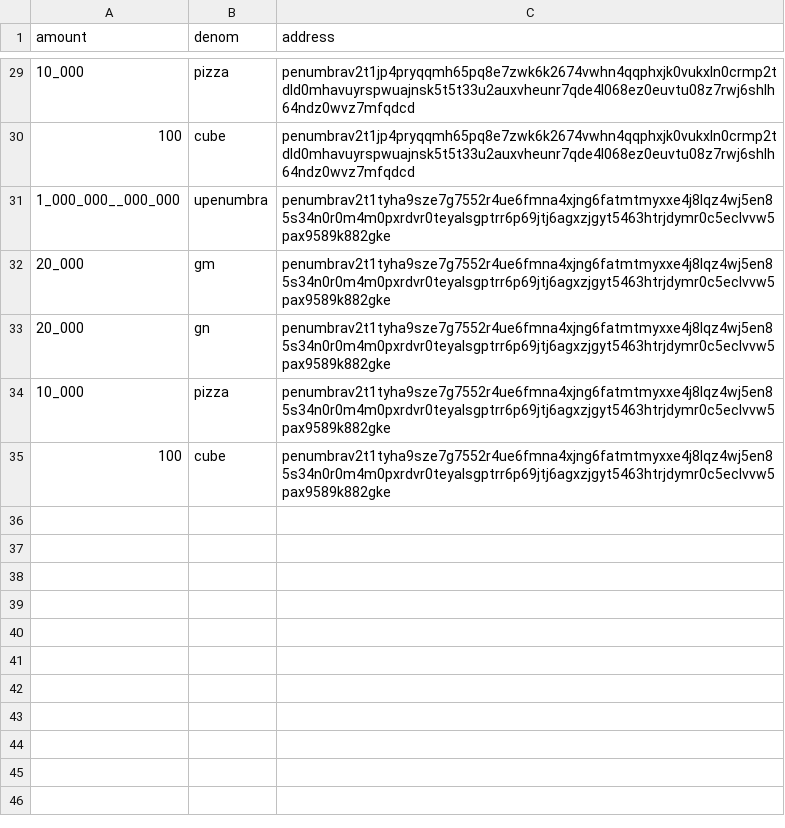
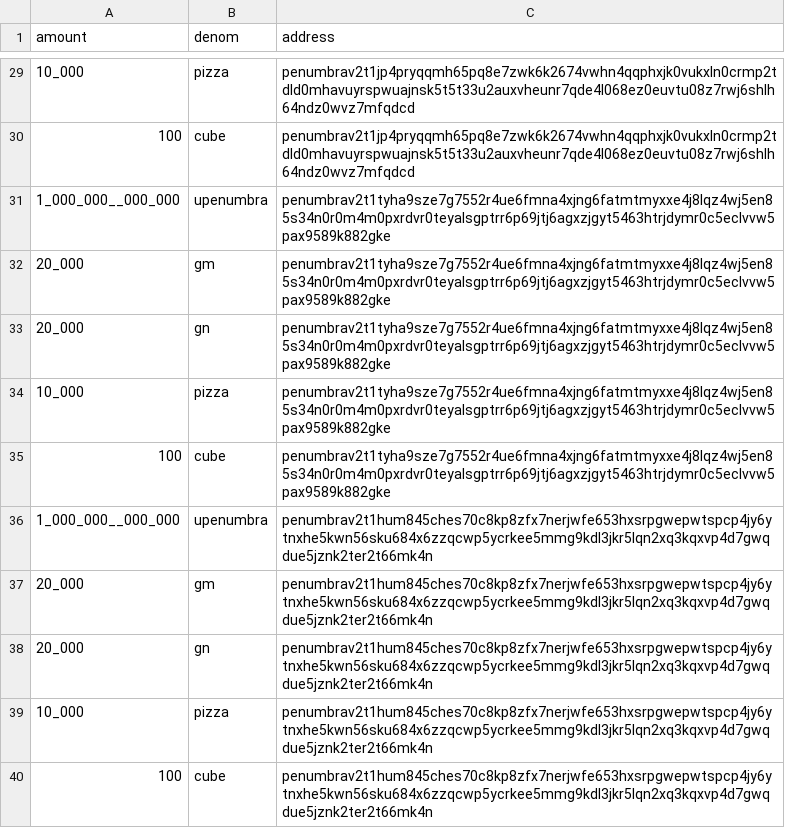
Before and after one commit to penumbra-zone/penumbra, a CSV file: testnets/026-hermippe/allocations.csv, drawn as a sheet; only a part is shown, gaps mark what is left out; the diff names each change by its address in the sheet, - before the commit and + after, or states it on an @@ line.

Commit message:
allocations: adding one more v2 address (#1303)

```diff
--- a/testnets/026-hermippe/allocations.csv
+++ b/testnets/026-hermippe/allocations.csv
+row 36: 1_000_000__000_000 | upenumbra | penumbrav2t1hum845ches70c8kp8zfx7nerjwfe653hxsrpgwepwtspcp4jy6ytnxhe5kwn56sku684x6zzqcwp5ycrkee5mmg9kdl3jkr5lqn2xq3kqxvp4d7gwqdue5jznk2ter2t66mk4n
+row 37: 20_000 | gm | penumbrav2t1hum845ches70c8kp8zfx7nerjwfe653hxsrpgwepwtspcp4jy6ytnxhe5kwn56sku684x6zzqcwp5ycrkee5mmg9kdl3jkr5lqn2xq3kqxvp4d7gwqdue5jznk2ter2t66mk4n
+row 38: 20_000 | gn | penumbrav2t1hum845ches70c8kp8zfx7nerjwfe653hxsrpgwepwtspcp4jy6ytnxhe5kwn56sku684x6zzqcwp5ycrkee5mmg9kdl3jkr5lqn2xq3kqxvp4d7gwqdue5jznk2ter2t66mk4n
+row 39: 10_000 | pizza | penumbrav2t1hum845ches70c8kp8zfx7nerjwfe653hxsrpgwepwtspcp4jy6ytnxhe5kwn56sku684x6zzqcwp5ycrkee5mmg9kdl3jkr5lqn2xq3kqxvp4d7gwqdue5jznk2ter2t66mk4n
+row 40: 100 | cube | penumbrav2t1hum845ches70c8kp8zfx7nerjwfe653hxsrpgwepwtspcp4jy6ytnxhe5kwn56sku684x6zzqcwp5ycrkee5mmg9kdl3jkr5lqn2xq3kqxvp4d7gwqdue5jznk2ter2t66mk4n
```
Also changed, not shown: 1 other file.
